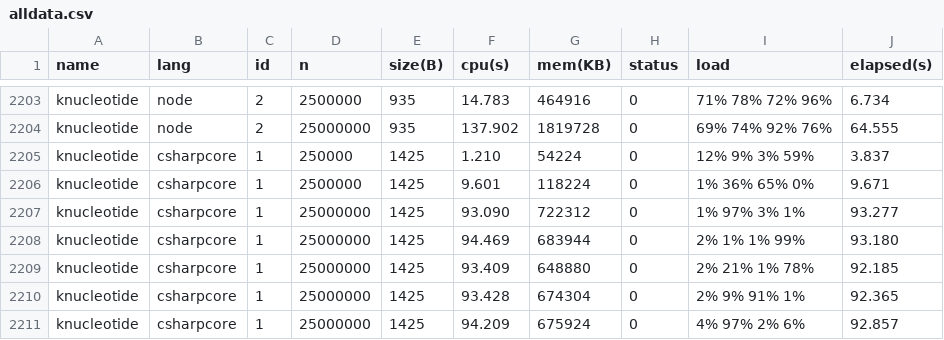
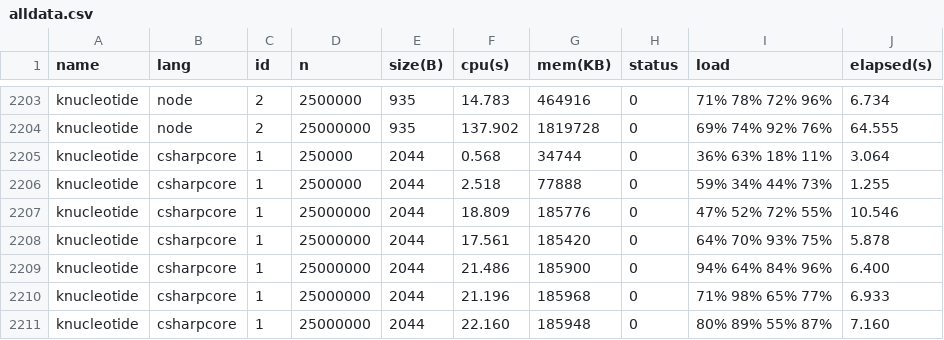
Before and after one commit to kirisky/benchmarks-game, a CSV file: public/data/alldata.csv, drawn as a sheet; only a part is shown, gaps mark what is left out; the diff covers the shown part only.

```diff
--- a/public/data/alldata.csv
+++ b/public/data/alldata.csv
@@ -2204,8 +2204,8 @@ knucleotide,node,2,2500000,935,14.783,464916,0,71% 78% 72% 96%,6.734
 knucleotide,node,2,25000000,935,137.902,1819728,0,69% 74% 92% 76%,64.555
-knucleotide,csharpcore,1,250000,1425,1.210,54224,0,12% 9% 3% 59%,3.837
-knucleotide,csharpcore,1,2500000,1425,9.601,118224,0,1% 36% 65% 0%,9.671
-knucleotide,csharpcore,1,25000000,1425,93.090,722312,0,1% 97% 3% 1%,93.277
-knucleotide,csharpcore,1,25000000,1425,94.469,683944,0,2% 1% 1% 99%,93.180
-knucleotide,csharpcore,1,25000000,1425,93.409,648880,0,2% 21% 1% 78%,92.185
-knucleotide,csharpcore,1,25000000,1425,93.428,674304,0,2% 9% 91% 1%,92.365
-knucleotide,csharpcore,1,25000000,1425,94.209,675924,0,4% 97% 2% 6%,92.857
+knucleotide,csharpcore,1,250000,2044,0.568,34744,0,36% 63% 18% 11%,3.064
+knucleotide,csharpcore,1,2500000,2044,2.518,77888,0,59% 34% 44% 73%,1.255
+knucleotide,csharpcore,1,25000000,2044,18.809,185776,0,47% 52% 72% 55%,10.546
+knucleotide,csharpcore,1,25000000,2044,17.561,185420,0,64% 70% 93% 75%,5.878
+knucleotide,csharpcore,1,25000000,2044,21.486,185900,0,94% 64% 84% 96%,6.400
+knucleotide,csharpcore,1,25000000,2044,21.196,185968,0,71% 98% 65% 77%,6.933
+knucleotide,csharpcore,1,25000000,2044,22.160,185948,0,80% 89% 55% 87%,7.160
```
Also changed, not shown: 5 edited cells elsewhere in this file, public/data/data.csv, public/data/ndata.csv, 6 other files.
